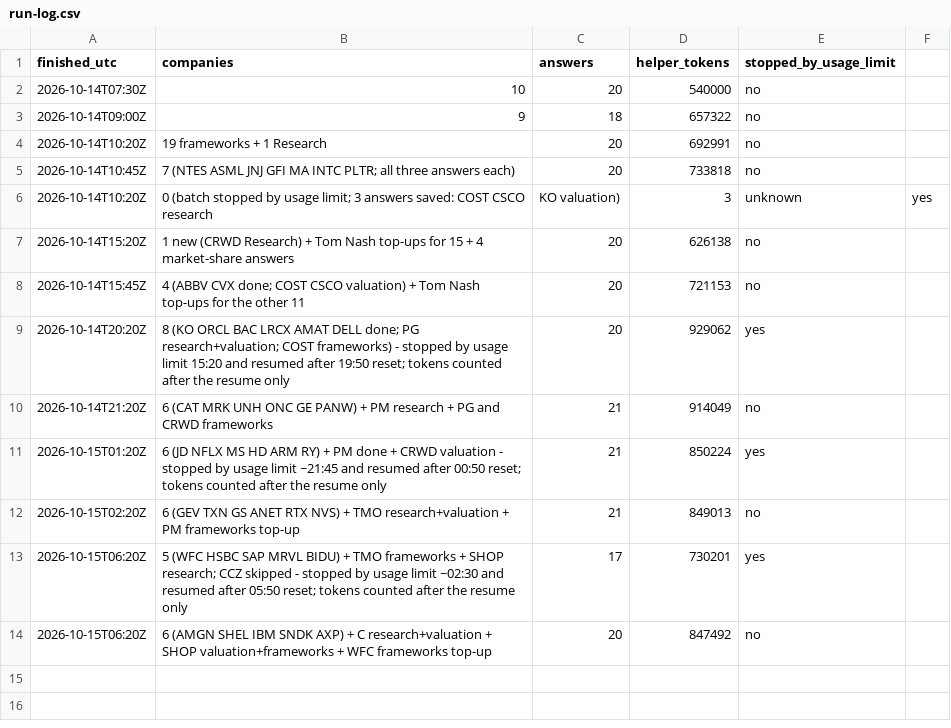
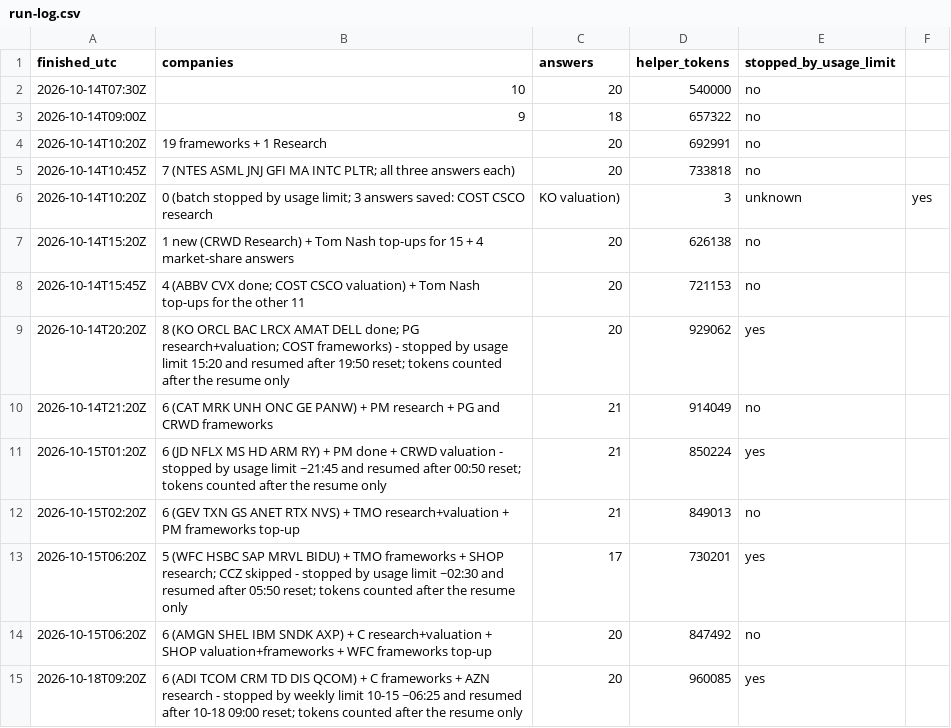
Before and after one commit to Nicko8e/rawresearch-site, a CSV file: tools/run-log.csv, drawn as a sheet.

```diff
--- a/tools/run-log.csv
+++ b/tools/run-log.csv
@@ -14 +14,2 @@ finished_utc,companies,answers,helper_tokens,stopped_by_usage_limit
 2026-10-15T06:20Z,6 (AMGN SHEL IBM SNDK AXP) + C research+valuation + SHOP valuation+frameworks + WFC frameworks top-up,20,847492,no
+2026-10-18T09:20Z,6 (ADI TCOM CRM TD DIS QCOM) + C frameworks + AZN research - stopped by weekly limit 10-15 ~06:25 and resumed after 10-18 09:00 reset; tokens counted after the resume only,20,960085,yes
```
